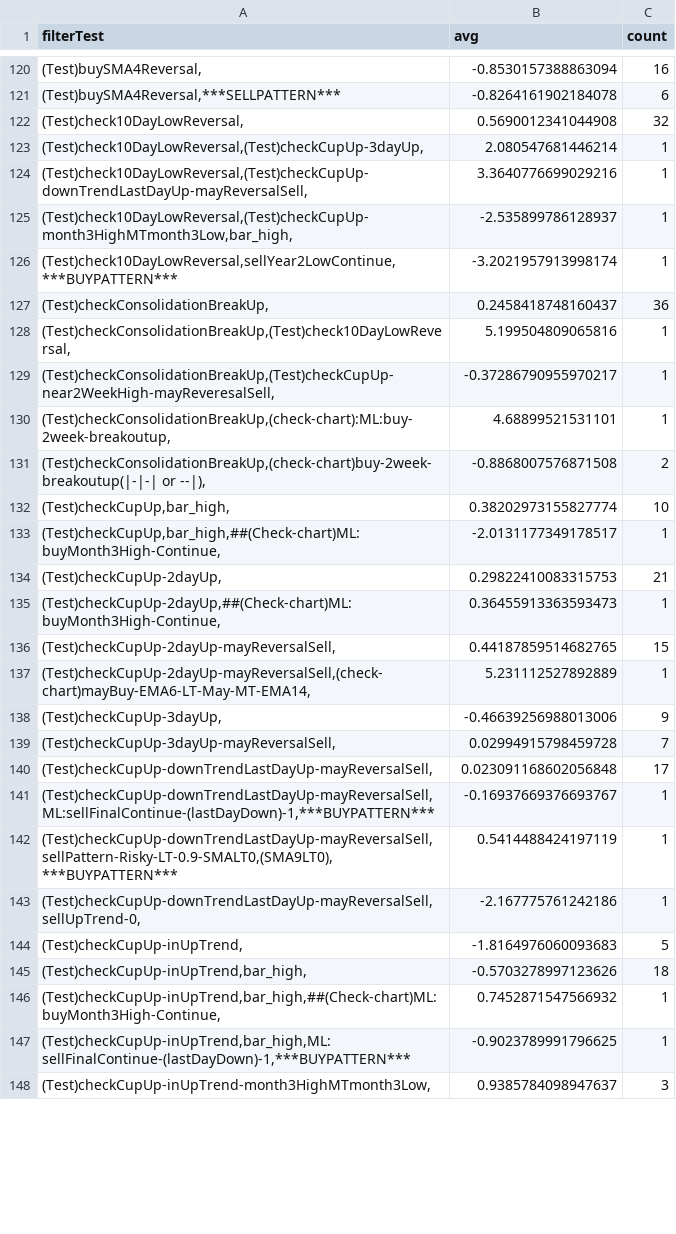
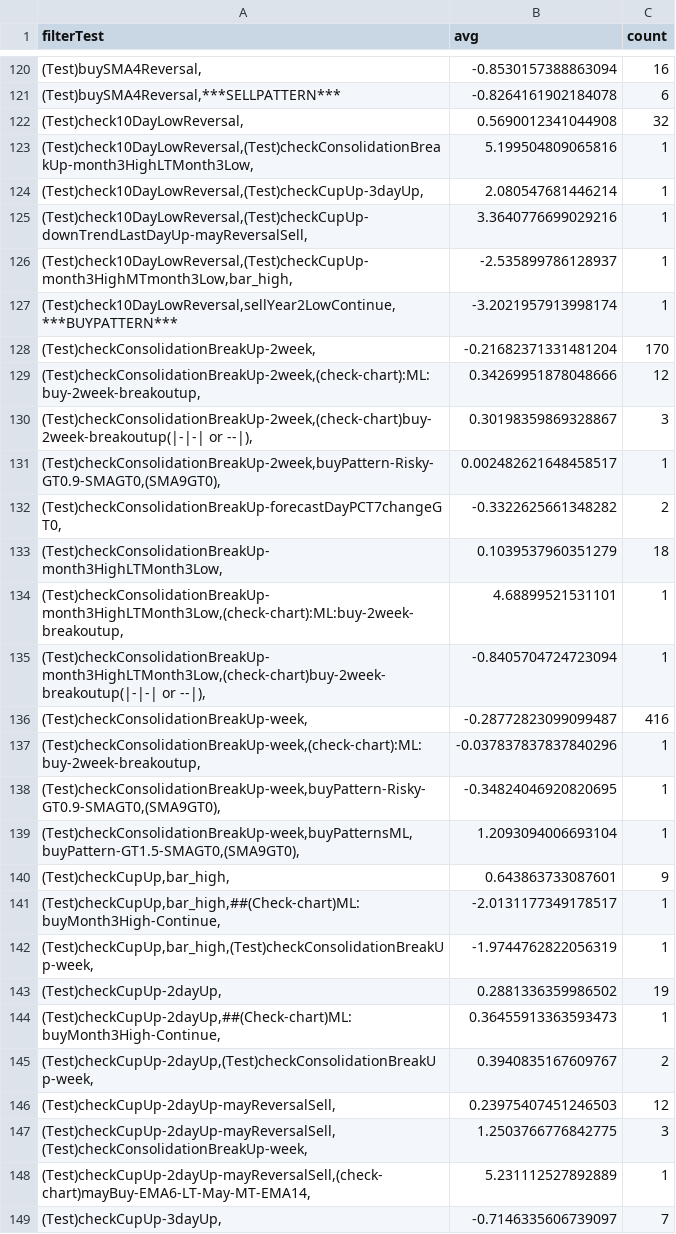
Before and after one commit to omarrohit20/rohit, a CSV file: src/data-import/nselist/filter-buy.csv, drawn as a sheet; only a part is shown, gaps mark what is left out; the shorter side is filled out with more unchanged rows; the diff covers the shown part only.

```diff
--- a/src/data-import/nselist/filter-buy.csv
+++ b/src/data-import/nselist/filter-buy.csv
@@ -122,2 +122,3 @@ filterTest,avg,count
 "(Test)check10DayLowReversal,",0.5690012341044908,32
+"(Test)check10DayLowReversal,(Test)checkConsolidationBreakUp-month3HighLTMonth3Low,",5.199504809065816,1
 "(Test)check10DayLowReversal,(Test)checkCupUp-3dayUp,",2.080547681446214,1
@@ -126,13 +127,23 @@ filterTest,avg,count
 "(Test)check10DayLowReversal,sellYear2LowContinue,***BUYPATTERN***",-3.2021957913998174,1
-"(Test)checkConsolidationBreakUp,",0.2458418748160437,36
-"(Test)checkConsolidationBreakUp,(Test)check10DayLowReversal,",5.199504809065816,1
-"(Test)checkConsolidationBreakUp,(Test)checkCupUp-near2WeekHigh-mayReveresalSell,",-0.37286790955970217,1
-"(Test)checkConsolidationBreakUp,(check-chart):ML:buy-2week-breakoutup,",4.68899521531101,1
-"(Test)checkConsolidationBreakUp,(check-chart)buy-2week-breakoutup(|-|-| or --|),",-0.8868007576871508,2
-"(Test)checkCupUp,bar_high,",0.38202973155827774,10
+"(Test)checkConsolidationBreakUp-2week,",-0.21682371331481204,170
+"(Test)checkConsolidationBreakUp-2week,(check-chart):ML:buy-2week-breakoutup,",0.34269951878048666,12
+"(Test)checkConsolidationBreakUp-2week,(check-chart)buy-2week-breakoutup(|-|-| or --|),",0.30198359869328867,3
+"(Test)checkConsolidationBreakUp-2week,buyPattern-Risky-GT0.9-SMAGT0,(SMA9GT0),",0.002482621648458517,1
+"(Test)checkConsolidationBreakUp-forecastDayPCT7changeGT0,",-0.3322625661348282,2
+"(Test)checkConsolidationBreakUp-month3HighLTMonth3Low,",0.1039537960351279,18
+"(Test)checkConsolidationBreakUp-month3HighLTMonth3Low,(check-chart):ML:buy-2week-breakoutup,",4.68899521531101,1
+"(Test)checkConsolidationBreakUp-month3HighLTMonth3Low,(check-chart)buy-2week-breakoutup(|-|-| or --|),",-0.8405704724723094,1
+"(Test)checkConsolidationBreakUp-week,",-0.28772823099099487,416
+"(Test)checkConsolidationBreakUp-week,(check-chart):ML:buy-2week-breakoutup,",-0.037837837837840296,1
+"(Test)checkConsolidationBreakUp-week,buyPattern-Risky-GT0.9-SMAGT0,(SMA9GT0),",-0.34824046920820695,1
+"(Test)checkConsolidationBreakUp-week,buyPatternsML,buyPattern-GT1.5-SMAGT0,(SMA9GT0),",1.2093094006693104,1
+"(Test)checkCupUp,bar_high,",0.643863733087601,9
 "(Test)checkCupUp,bar_high,##(Check-chart)ML:buyMonth3High-Continue,",-2.0131177349178517,1
-"(Test)checkCupUp-2dayUp,",0.29822410083315753,21
+"(Test)checkCupUp,bar_high,(Test)checkConsolidationBreakUp-week,",-1.9744762822056319,1
+"(Test)checkCupUp-2dayUp,",0.2881336359986502,19
 "(Test)checkCupUp-2dayUp,##(Check-chart)ML:buyMonth3High-Continue,",0.36455913363593473,1
-"(Test)checkCupUp-2dayUp-mayReversalSell,",0.44187859514682765,15
+"(Test)checkCupUp-2dayUp,(Test)checkConsolidationBreakUp-week,",0.3940835167609767,2
+"(Test)checkCupUp-2dayUp-mayReversalSell,",0.23975407451246503,12
+"(Test)checkCupUp-2dayUp-mayReversalSell,(Test)checkConsolidationBreakUp-week,",1.2503766776842775,3
 "(Test)checkCupUp-2dayUp-mayReversalSell,(check-chart)mayBuy-EMA6-LT-May-MT-EMA14,",5.231112527892889,1
-"(Test)checkCupUp-3dayUp,",-0.46639256988013006,9
+"(Test)checkCupUp-3dayUp,",-0.7146335606739097,7
```
Also changed, not shown: 11 added rows, 5 removed rows and 29 edited cells elsewhere in this file, src/data-import/nselist/filter-pct-change-buy.csv, src/data-import/nselist/filter-pct-change-sell.csv, 2 other files.
